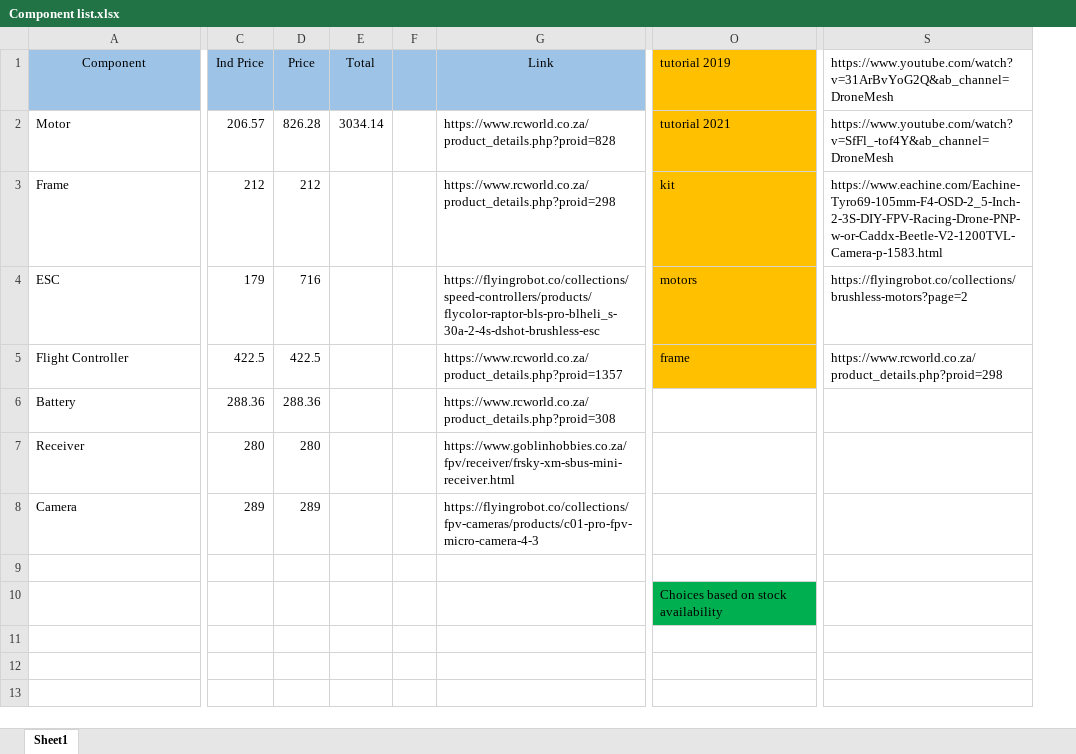
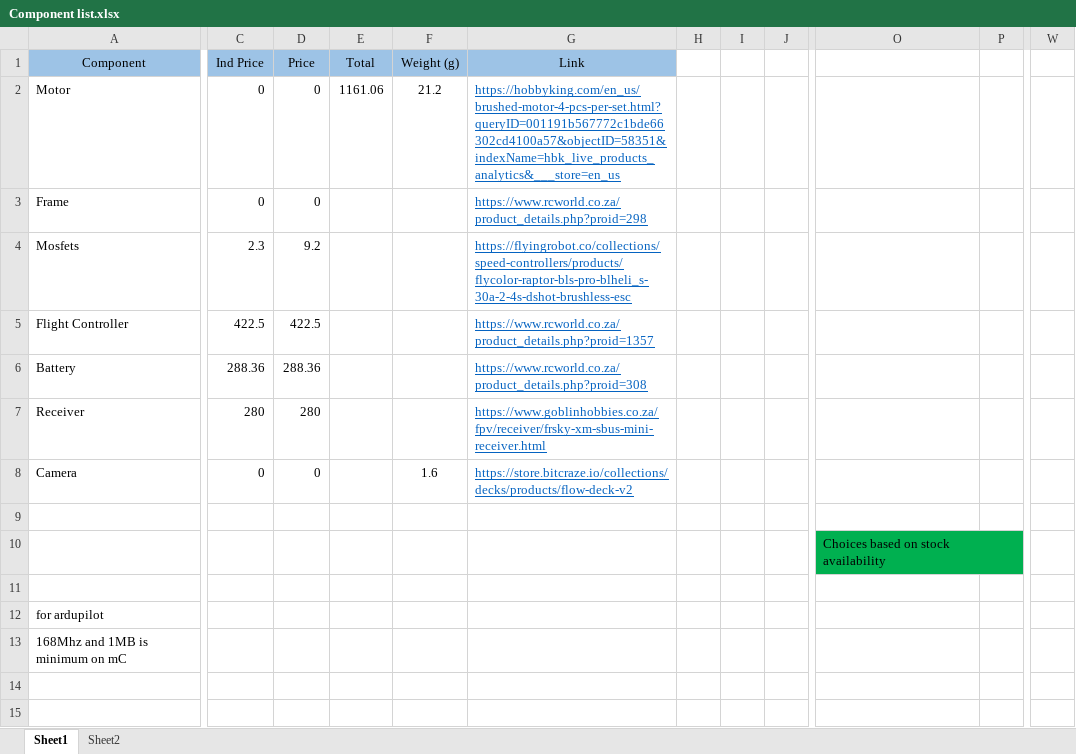
Before and after one commit to MARHD/Mini-Drone, an Excel workbook: Component list.xlsx, sheet Sheet1, drawn as a sheet; only a part is shown, gaps mark what is left out; values as stored, in another font and other column widths than the file's, no borders; charts and pictures not drawn; removed rows and columns are numbered as before the commit, all else as after; rows hold the shown columns only; the diff covers the shown part only; the diff names each change by its address in the sheet, - before the commit and + after, or states it on an @@ line.

Commit message:
30/08/21

```diff
--- a/Component list.xlsx (sheet Sheet1)
+++ b/Component list.xlsx (sheet Sheet1)
+sheet tab: Sheet2
-column F, empty
+column F (Weight (g)), row 2: 21.2; row 8: 1.6
+column H, empty
+column I, empty
+column J, empty
+column P, empty
-column S, rows 1-3: https://www.youtube.com/watch?v=31ArBvYoG2Q&ab_channel=DroneMesh | https://www.youtube.com/watch?v=SfFl_-tof4Y&ab_channel=DroneMesh | https://www.eachine.com/Eachine-Tyro69-105mm-F4-OSD-2_5-Inch-2-3S-DIY-FPV-Racing-Drone-PNP-w-or-Caddx-Beetle-V2-1200TVL-Camera-p-1583.html; row 5: https://www.rcworld.co.za/product_details.php?proid=298
+column W, empty
-O1: tutorial 2019
+O1: (empty)
-O1:O3 fill: #FFC000
+O1:O3 fill: none
-C2 (Ind Price): 206.57
+C2 (Ind Price): 0
-D2 (Price): 826.28
+D2 (Price): 0
-E2 (Total): 3034.14
+E2 (Total): 1161.06
-G2 (Link): https://www.rcworld.co.za/product_details.php?proid=828
+G2 (Link): https://hobbyking.com/en_us/brushed-motor-4-pcs-per-set.html?queryID=001191b567772c1bde66302cd4100a57&objectID=58351&indexName=hbk_live_products_analytics&___store=en_us
@@ G2:G3 underline: off → on, text colour: black → #0563C1 @@
-O2: tutorial 2021
+O2: (empty)
-C3 (Ind Price): 212
+C3 (Ind Price): 0
-D3 (Price): 212
+D3 (Price): 0
-O3: kit
+O3: (empty)
-row 4: ESC | 179 | 716 |  |  | https://flyingrobot.co/collections/speed-controllers/products/flycolor-raptor-bls-pro-blheli_s-30a-2-4s-dshot-brushless-esc | motors | https://flyingrobot.co/collections/brushless-motors?page=2
+row 4: Mosfets | 2.3 | 9.2 |  |  | https://flyingrobot.co/collections/speed-controllers/products/flycolor-raptor-bls-pro-blheli_s-30a-2-4s-dshot-brushless-esc
@@ G5:G8 underline: off → on, text colour: black → #0563C1 @@
-O5: frame
+O5: (empty)
-O5 fill: #FFC000
+O5 fill: none
-C8 (Ind Price): 289
+C8 (Ind Price): 0
-D8 (Price): 289
+D8 (Price): 0
-G8 (Link): https://flyingrobot.co/collections/fpv-cameras/products/c01-pro-fpv-micro-camera-4-3
+G8 (Link): https://store.bitcraze.io/collections/decks/products/flow-deck-v2
+row 11: (empty)
+row 12: for ardupilot
+row 13: 168Mhz and 1MB is minimum on mC
+row 14: (empty)
+row 15: (empty)
```
Also changed, not shown: 116 added rows, 4 added columns and 4 removed columns elsewhere in this sheet, charts or pictures.
